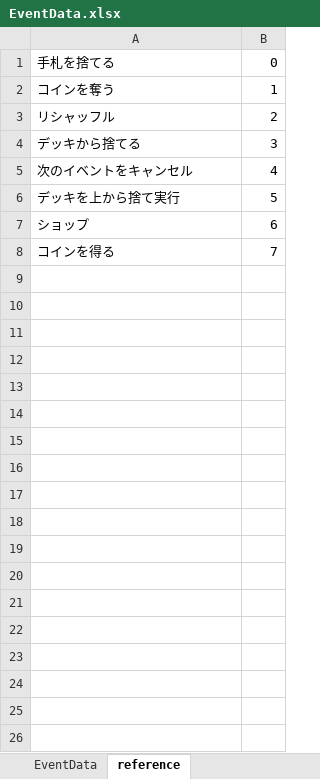
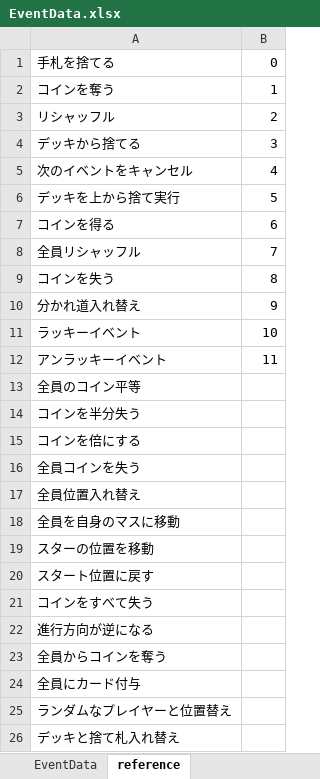
Before and after one commit to zundamoon/Droad, an Excel workbook: Assets/Resources/MasterData/EventData.xlsx, sheet reference, drawn as a sheet; values as stored, in another font and other column widths than the file's, no borders; removed rows and columns are numbered as before the commit, all else as after; the diff names each change by its address in the sheet, - before the commit and + after, or states it on an @@ line.

```diff
--- a/Assets/Resources/MasterData/EventData.xlsx (sheet reference)
+++ b/Assets/Resources/MasterData/EventData.xlsx (sheet reference)
-row 7: ショップ | 6
-B7: 7
+B7: 6
+row 8: 全員リシャッフル | 7
+row 9: コインを失う | 8
+row 10: 分かれ道入れ替え | 9
+row 11: ラッキーイベント | 10
+row 12: アンラッキーイベント | 11
+row 13: 全員のコイン平等
+row 14: コインを半分失う
+row 15: コインを倍にする
+row 16: 全員コインを失う
+row 17: 全員位置入れ替え
+row 18: 全員を自身のマスに移動
+row 19: スターの位置を移動
+row 20: スタート位置に戻す
+row 21: コインをすべて失う
+row 22: 進行方向が逆になる
+row 23: 全員からコインを奪う
+row 24: 全員にカード付与
+row 25: ランダムなプレイヤーと位置替え
+row 26: デッキと捨て札入れ替え
```
Also changed, not shown: sheet EventData, Assets/Resources/MasterData/TextData.xlsx, 29 other files.
